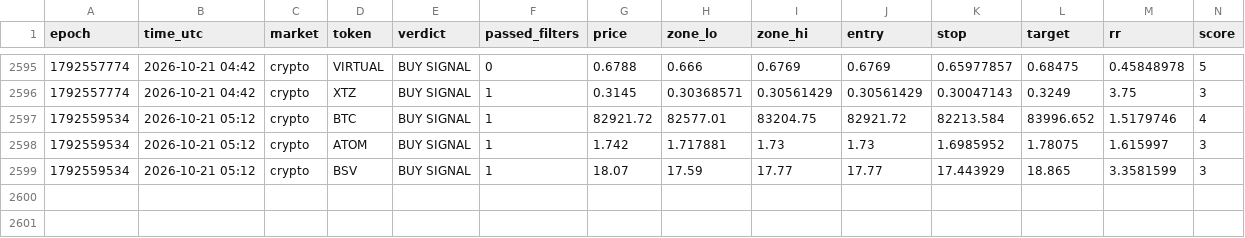
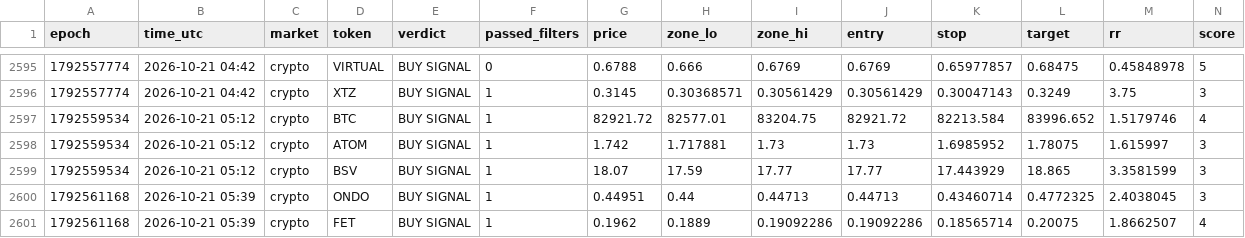
Before and after one commit to 4MonkeyAlertZone/Scanner, a CSV file: signals.csv, drawn as a sheet; only a part is shown, gaps mark what is left out; rows hold the shown columns only; the diff names each change by its address in the sheet, - before the commit and + after, or states it on an @@ line.

Commit message:
Update signal log

```diff
--- a/signals.csv
+++ b/signals.csv
+row 2600: 1792561168 | 2026-10-21 05:39 | crypto | ONDO | BUY SIGNAL | 1 | 0.44951 | 0.44 | 0.44713 | 0.44713 | 0.43460714 | 0.4772325 | 2.4038045 | 3
+row 2601: 1792561168 | 2026-10-21 05:39 | crypto | FET | BUY SIGNAL | 1 | 0.1962 | 0.1889 | 0.19092286 | 0.19092286 | 0.18565714 | 0.20075 | 1.8662507 | 4
```
